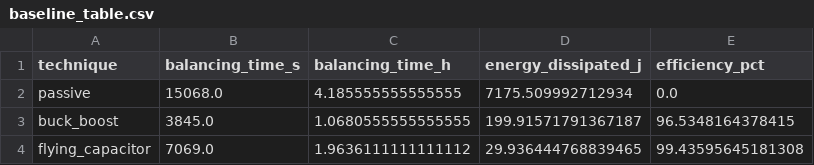
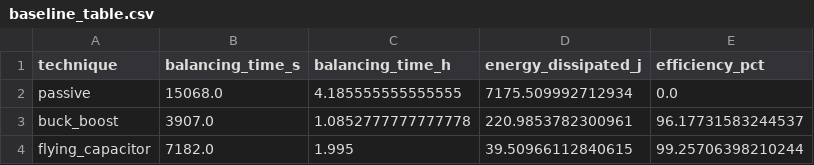
Before and after one commit to cfcmadlad/EV-Project-2026, a CSV file: results/baseline_table.csv, drawn as a sheet.

```diff
--- a/results/baseline_table.csv
+++ b/results/baseline_table.csv
@@ -2,3 +2,3 @@ technique,balancing_time_s,balancing_time_h,energy_dissipated_j,efficiency_pct
 passive,15068.0,4.185555555555555,7175.509992712934,0.0
-buck_boost,3845.0,1.0680555555555555,199.91571791367187,96.5348164378415
-flying_capacitor,7069.0,1.9636111111111112,29.936444768839465,99.43595645181308
+buck_boost,3907.0,1.0852777777777778,220.9853782300961,96.17731583244537
+flying_capacitor,7182.0,1.995,39.50966112840615,99.25706398210244
```
Also changed, not shown: results/baseline_assumed_vs_fitted.csv, 3 other files.
